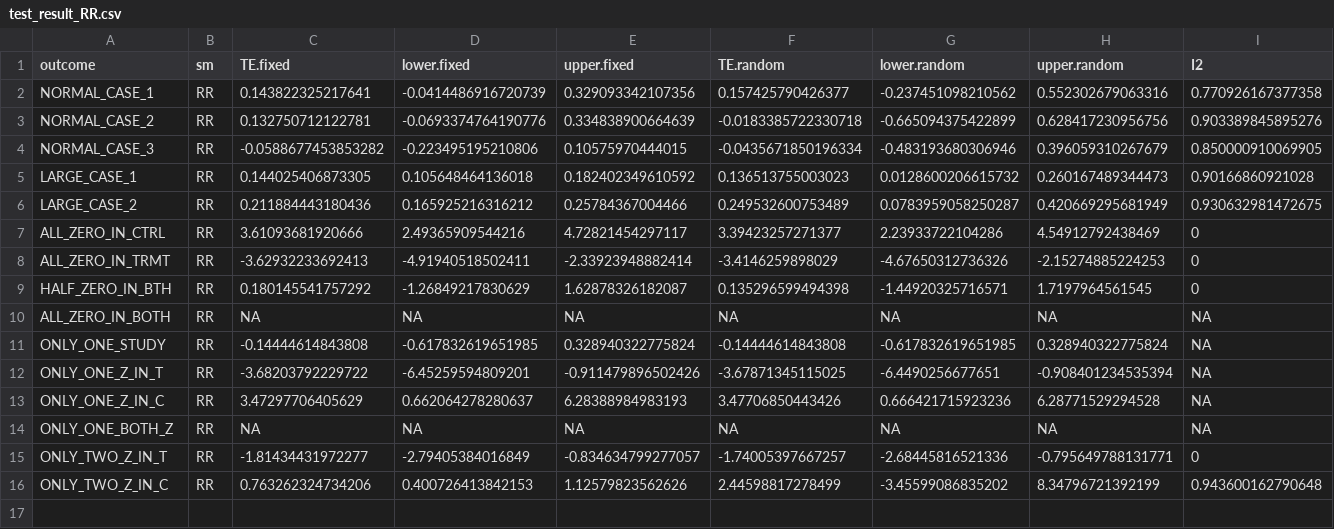
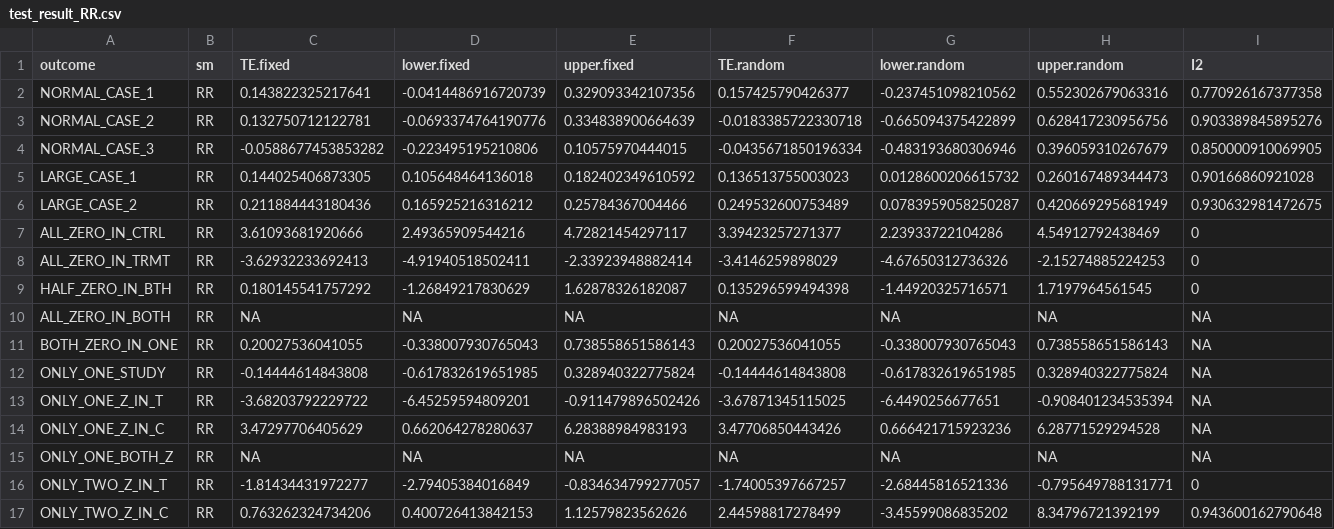
Before and after one commit to OHNLP/Meta.js, a CSV file: testsets/test_result_RR.csv, drawn as a sheet; only a part is shown; rows hold the shown columns only; the diff names each change by its address in the sheet, - before the commit and + after, or states it on an @@ line.

```diff
--- a/testsets/test_result_RR.csv
+++ b/testsets/test_result_RR.csv
+row 11: BOTH_ZERO_IN_ONE | RR | 0.20027536041055 | -0.338007930765043 | 0.738558651586143 | 0.20027536041055 | -0.338007930765043 | 0.738558651586143 | NA
```
Also changed, not shown: testsets/test_input.csv, testsets/test_result_OR.csv, 8 other files.
